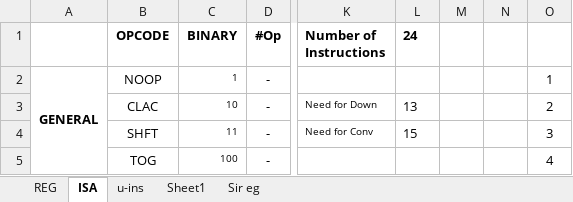
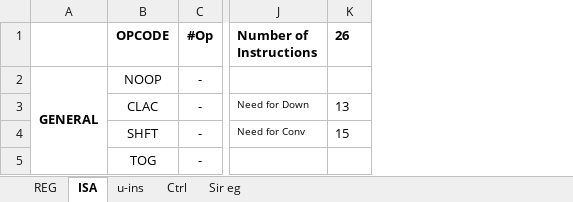
Before and after one commit to 2php/downsampling_processor_fpga, an Excel workbook: Algorithm/Instruction Set.xlsx, sheet ISA, drawn as a sheet; only a part is shown, gaps mark what is left out; values as stored, in another font and other column widths than the file's, no borders; conditional formats not drawn; removed rows and columns are numbered as before the commit, all else as after; the diff covers the shown part only; the diff names each change by its address in the sheet, - before the commit and + after, or states it on an @@ line.

```diff
--- a/Algorithm/Instruction Set.xlsx (sheet ISA)
+++ b/Algorithm/Instruction Set.xlsx (sheet ISA)
-sheet tab: Sheet1
+sheet tab: Ctrl
-column C (BINARY), rows 2-5: 1 | 10 | 11 | 100
-column M, empty
-column N, empty
-column O, rows 2-5: 1 | 2 | 3 | 4
-K1: 24
+K1: 26
```
Also changed, not shown: 3 added rows and 16 edited cells elsewhere in this sheet, sheet u-ins, sheet Ctrl, sheet REG, formulas that keep their value.
